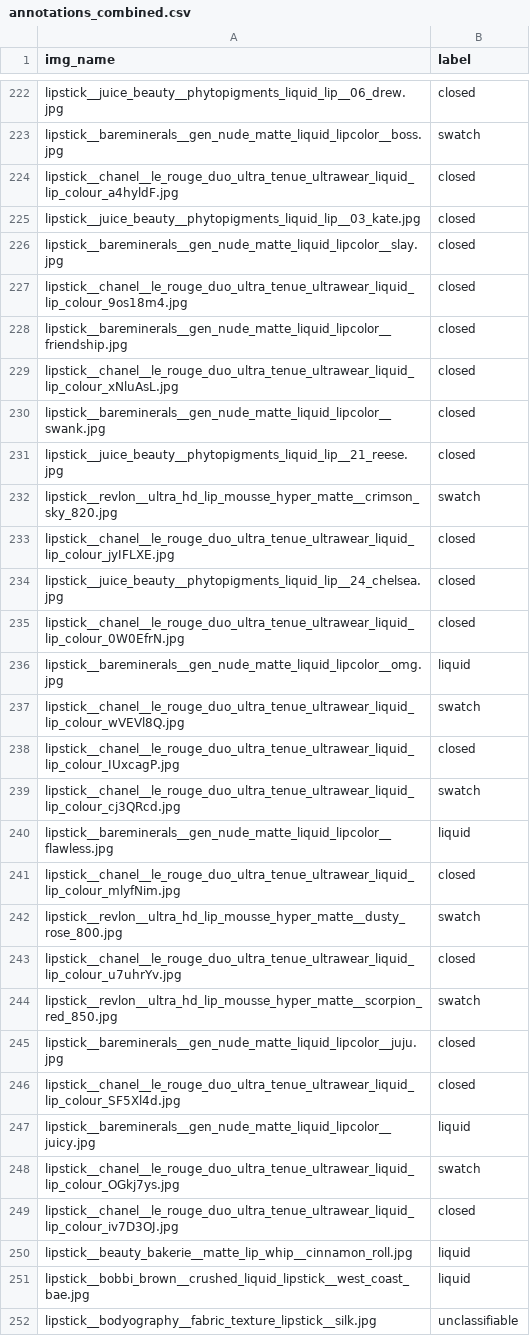
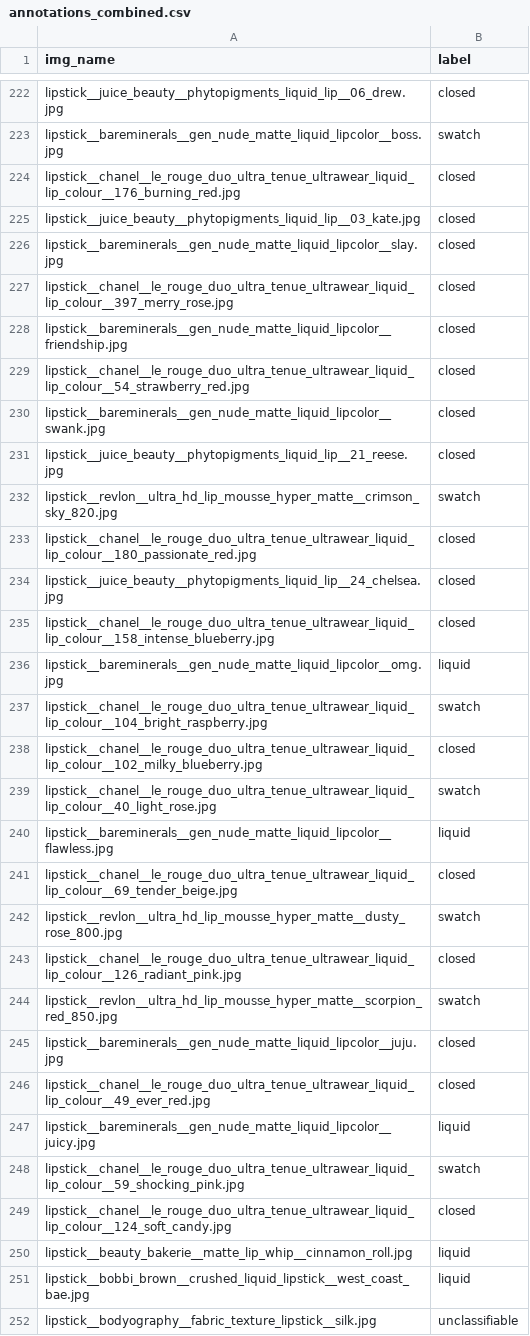
Before and after one commit to ConstanzaSchibber/lipstick_color_extraction, a CSV file: data/processed/annotations_combined.csv, drawn as a sheet; only a part is shown, gaps mark what is left out; the diff covers the shown part only.

Commit message:
Resolve Label Studio's truncated upload filenames back to catalog names
Label Studio truncates long filenames and appends a random suffix on
upload, so annotations for long product names were landing in
annotations_combined.csv unmapped to the real catalog image (68 orphaned
images as of the round-5 export). Adds resolve_truncated_name() to notebook
05: matches the uploaded file's content hash against the annotation_sample*
staging folders (the exact bytes copied per round under their real name),
falling back to a catalog-wide match only when nothing in staging accounts
for it. Resolves 64 of 68 orphans.

The remaining 4 are the L'Oreal Infallible Matte Lip Crayon product, whose
18 shade rows all share one retailer photo (same img_url for every shade,
and the product now looks discontinued) -- no shade can be told apart from
the image. Removed the 14 never-annotated shades from the catalog images
entirely; kept the 4 that were actually annotated (as unclassifiable, which
never gets a color assigned downstream anyway, so the shared photo doesn't
matter for those).

```diff
--- a/data/processed/annotations_combined.csv
+++ b/data/processed/annotations_combined.csv
@@ -223,8 +223,8 @@ lipstick__juice_beauty__phytopigments_liquid_lip__06_drew.jpg,closed
 lipstick__bareminerals__gen_nude_matte_liquid_lipcolor__boss.jpg,swatch
-lipstick__chanel__le_rouge_duo_ultra_tenue_ultrawear_liquid_lip_colour_a4hyldF.jpg,closed
+lipstick__chanel__le_rouge_duo_ultra_tenue_ultrawear_liquid_lip_colour__176_burning_red.jpg,closed
 lipstick__juice_beauty__phytopigments_liquid_lip__03_kate.jpg,closed
 lipstick__bareminerals__gen_nude_matte_liquid_lipcolor__slay.jpg,closed
-lipstick__chanel__le_rouge_duo_ultra_tenue_ultrawear_liquid_lip_colour_9os18m4.jpg,closed
+lipstick__chanel__le_rouge_duo_ultra_tenue_ultrawear_liquid_lip_colour__397_merry_rose.jpg,closed
 lipstick__bareminerals__gen_nude_matte_liquid_lipcolor__friendship.jpg,closed
-lipstick__chanel__le_rouge_duo_ultra_tenue_ultrawear_liquid_lip_colour_xNluAsL.jpg,closed
+lipstick__chanel__le_rouge_duo_ultra_tenue_ultrawear_liquid_lip_colour__54_strawberry_red.jpg,closed
 lipstick__bareminerals__gen_nude_matte_liquid_lipcolor__swank.jpg,closed
@@ -232,19 +232,19 @@ lipstick__juice_beauty__phytopigments_liquid_lip__21_reese.jpg,closed
 lipstick__revlon__ultra_hd_lip_mousse_hyper_matte__crimson_sky_820.jpg,swatch
-lipstick__chanel__le_rouge_duo_ultra_tenue_ultrawear_liquid_lip_colour_jyIFLXE.jpg,closed
+lipstick__chanel__le_rouge_duo_ultra_tenue_ultrawear_liquid_lip_colour__180_passionate_red.jpg,closed
 lipstick__juice_beauty__phytopigments_liquid_lip__24_chelsea.jpg,closed
-lipstick__chanel__le_rouge_duo_ultra_tenue_ultrawear_liquid_lip_colour_0W0EfrN.jpg,closed
+lipstick__chanel__le_rouge_duo_ultra_tenue_ultrawear_liquid_lip_colour__158_intense_blueberry.jpg,closed
 lipstick__bareminerals__gen_nude_matte_liquid_lipcolor__omg.jpg,liquid
-lipstick__chanel__le_rouge_duo_ultra_tenue_ultrawear_liquid_lip_colour_wVEVl8Q.jpg,swatch
-lipstick__chanel__le_rouge_duo_ultra_tenue_ultrawear_liquid_lip_colour_IUxcagP.jpg,closed
-lipstick__chanel__le_rouge_duo_ultra_tenue_ultrawear_liquid_lip_colour_cj3QRcd.jpg,swatch
+lipstick__chanel__le_rouge_duo_ultra_tenue_ultrawear_liquid_lip_colour__104_bright_raspberry.jpg,swatch
+lipstick__chanel__le_rouge_duo_ultra_tenue_ultrawear_liquid_lip_colour__102_milky_blueberry.jpg,closed
+lipstick__chanel__le_rouge_duo_ultra_tenue_ultrawear_liquid_lip_colour__40_light_rose.jpg,swatch
 lipstick__bareminerals__gen_nude_matte_liquid_lipcolor__flawless.jpg,liquid
-lipstick__chanel__le_rouge_duo_ultra_tenue_ultrawear_liquid_lip_colour_mlyfNim.jpg,closed
+lipstick__chanel__le_rouge_duo_ultra_tenue_ultrawear_liquid_lip_colour__69_tender_beige.jpg,closed
 lipstick__revlon__ultra_hd_lip_mousse_hyper_matte__dusty_rose_800.jpg,swatch
-lipstick__chanel__le_rouge_duo_ultra_tenue_ultrawear_liquid_lip_colour_u7uhrYv.jpg,closed
+lipstick__chanel__le_rouge_duo_ultra_tenue_ultrawear_liquid_lip_colour__126_radiant_pink.jpg,closed
 lipstick__revlon__ultra_hd_lip_mousse_hyper_matte__scorpion_red_850.jpg,swatch
 lipstick__bareminerals__gen_nude_matte_liquid_lipcolor__juju.jpg,closed
-lipstick__chanel__le_rouge_duo_ultra_tenue_ultrawear_liquid_lip_colour_SF5Xl4d.jpg,closed
+lipstick__chanel__le_rouge_duo_ultra_tenue_ultrawear_liquid_lip_colour__49_ever_red.jpg,closed
 lipstick__bareminerals__gen_nude_matte_liquid_lipcolor__juicy.jpg,liquid
-lipstick__chanel__le_rouge_duo_ultra_tenue_ultrawear_liquid_lip_colour_OGkj7ys.jpg,swatch
-lipstick__chanel__le_rouge_duo_ultra_tenue_ultrawear_liquid_lip_colour_iv7D3OJ.jpg,closed
+lipstick__chanel__le_rouge_duo_ultra_tenue_ultrawear_liquid_lip_colour__59_shocking_pink.jpg,swatch
+lipstick__chanel__le_rouge_duo_ultra_tenue_ultrawear_liquid_lip_colour__124_soft_candy.jpg,closed
 lipstick__beauty_bakerie__matte_lip_whip__cinnamon_roll.jpg,liquid
```
Also changed, not shown: 4 added rows, 4 removed rows and 51 edited cells elsewhere in this file, 1 other file.
